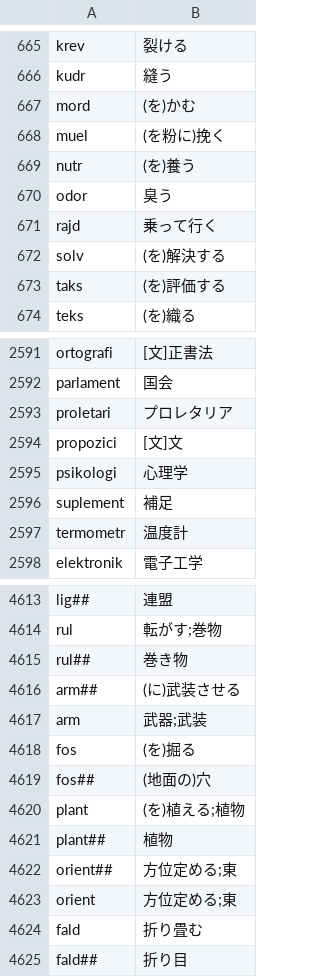
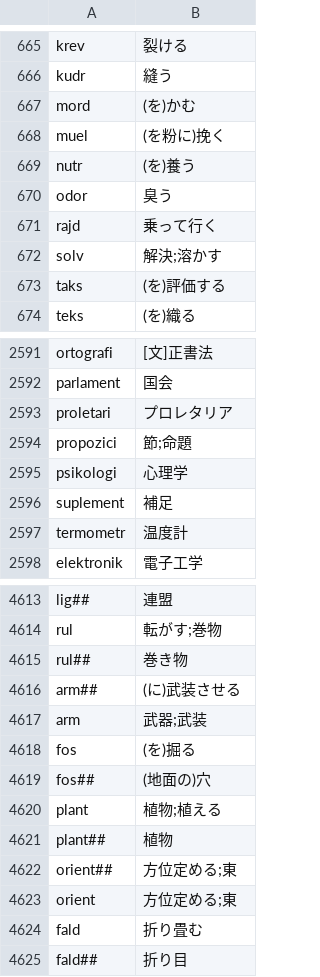
Before and after one commit to montainternoadorihistorion/esperanto-radiko-cjk-annotator-revision-20261017, a CSV file: Esperanto-Kanji-Ruby-JA/app_data/エスペラント語根-日本語訳ルビ対応リスト.csv, drawn as a sheet; only a part is shown, gaps mark what is left out.

```diff
--- a/Esperanto-Kanji-Ruby-JA/app_data/エスペラント語根-日本語訳ルビ対応リスト.csv
+++ b/Esperanto-Kanji-Ruby-JA/app_data/エスペラント語根-日本語訳ルビ対応リスト.csv
@@ -671,3 +671,3 @@ odor,臭う
 rajd,乗って行く
-solv,(を)解決する
+solv,解決;溶かす
 taks,(を)評価する
@@ -2593,3 +2593,3 @@ parlament,国会
 proletari,プロレタリア
-propozici,[文]文
+propozici,節;命題
 psikologi,心理学
@@ -4619,3 +4619,3 @@ fos,(を)掘る
 fos##,(地面の)穴
-plant,(を)植える;植物
+plant,植物;植える
 plant##,植物
```
Also changed, not shown: Esperanto-Kanji-Ruby-JA/app_data/世界语词根-中文注释对应列表.csv, Esperanto-Kanji-Ruby-JA/app_data/에스페란토 어근-한국어 번역 루비 대응 목록.csv, 13 other files.
